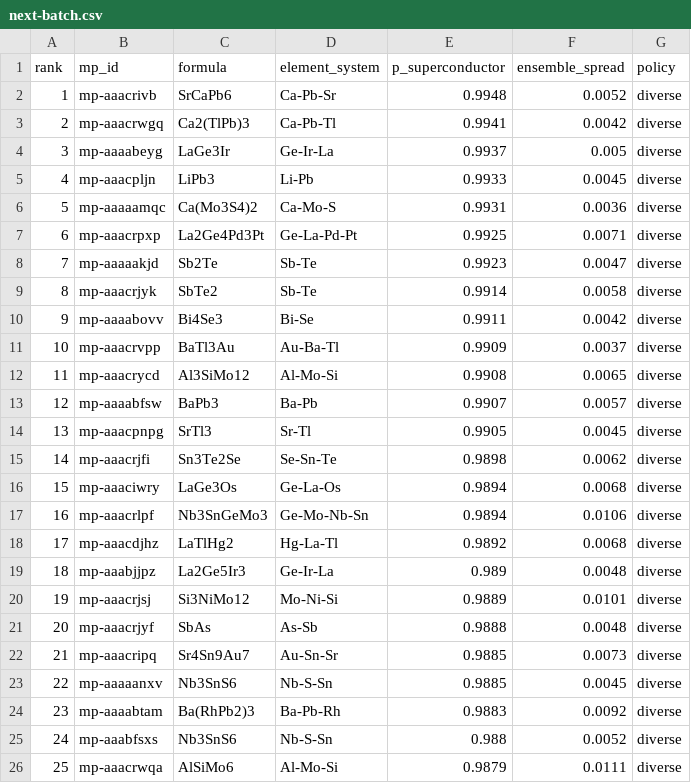
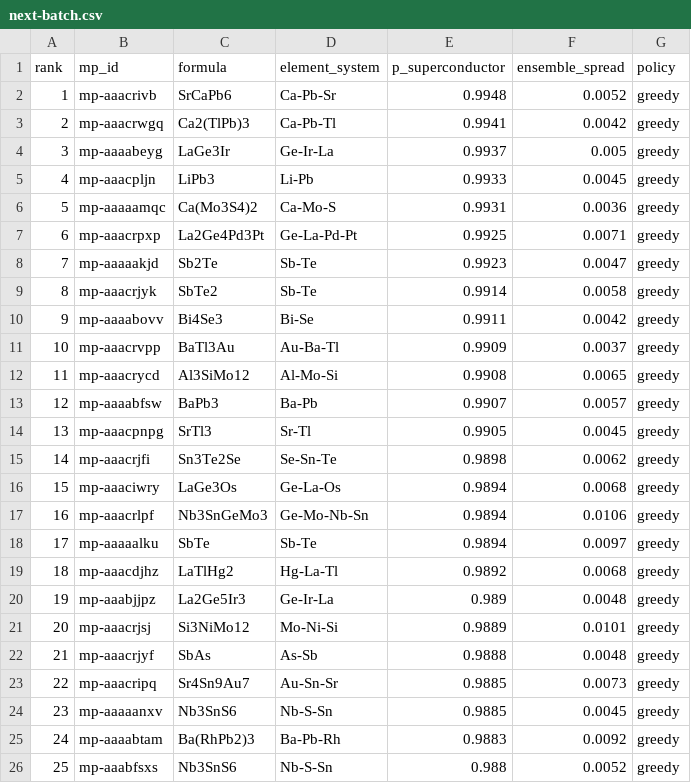
Before and after one commit to hudsonclavin-cloud/RT-SuperConductor, a CSV file: pipeline_v2/reports/next-batch.csv, drawn as a sheet.

```diff
--- a/pipeline_v2/reports/next-batch.csv
+++ b/pipeline_v2/reports/next-batch.csv
@@ -1,26 +1,26 @@
 rank,mp_id,formula,element_system,p_superconductor,ensemble_spread,policy
-1,mp-aaacrivb,SrCaPb6,Ca-Pb-Sr,0.9948,0.0052,diverse
-2,mp-aaacrwgq,Ca2(TlPb)3,Ca-Pb-Tl,0.9941,0.0042,diverse
-3,mp-aaaabeyg,LaGe3Ir,Ge-Ir-La,0.9937,0.005,diverse
-4,mp-aaacpljn,LiPb3,Li-Pb,0.9933,0.0045,diverse
-5,mp-aaaaamqc,Ca(Mo3S4)2,Ca-Mo-S,0.9931,0.0036,diverse
-6,mp-aaacrpxp,La2Ge4Pd3Pt,Ge-La-Pd-Pt,0.9925,0.0071,diverse
-7,mp-aaaaakjd,Sb2Te,Sb-Te,0.9923,0.0047,diverse
-8,mp-aaacrjyk,SbTe2,Sb-Te,0.9914,0.0058,diverse
-9,mp-aaaabovv,Bi4Se3,Bi-Se,0.9911,0.0042,diverse
-10,mp-aaacrvpp,BaTl3Au,Au-Ba-Tl,0.9909,0.0037,diverse
-11,mp-aaacrycd,Al3SiMo12,Al-Mo-Si,0.9908,0.0065,diverse
-12,mp-aaaabfsw,BaPb3,Ba-Pb,0.9907,0.0057,diverse
-13,mp-aaacpnpg,SrTl3,Sr-Tl,0.9905,0.0045,diverse
-14,mp-aaacrjfi,Sn3Te2Se,Se-Sn-Te,0.9898,0.0062,diverse
-15,mp-aaaciwry,LaGe3Os,Ge-La-Os,0.9894,0.0068,diverse
-16,mp-aaacrlpf,Nb3SnGeMo3,Ge-Mo-Nb-Sn,0.9894,0.0106,diverse
-17,mp-aaacdjhz,LaTlHg2,Hg-La-Tl,0.9892,0.0068,diverse
-18,mp-aaabjjpz,La2Ge5Ir3,Ge-Ir-La,0.989,0.0048,diverse
-19,mp-aaacrjsj,Si3NiMo12,Mo-Ni-Si,0.9889,0.0101,diverse
-20,mp-aaacrjyf,SbAs,As-Sb,0.9888,0.0048,diverse
-21,mp-aaacripq,Sr4Sn9Au7,Au-Sn-Sr,0.9885,0.0073,diverse
-22,mp-aaaaanxv,Nb3SnS6,Nb-S-Sn,0.9885,0.0045,diverse
-23,mp-aaaabtam,Ba(RhPb2)3,Ba-Pb-Rh,0.9883,0.0092,diverse
-24,mp-aaabfsxs,Nb3SnS6,Nb-S-Sn,0.988,0.0052,diverse
-25,mp-aaacrwqa,AlSiMo6,Al-Mo-Si,0.9879,0.0111,diverse
+1,mp-aaacrivb,SrCaPb6,Ca-Pb-Sr,0.9948,0.0052,greedy
+2,mp-aaacrwgq,Ca2(TlPb)3,Ca-Pb-Tl,0.9941,0.0042,greedy
+3,mp-aaaabeyg,LaGe3Ir,Ge-Ir-La,0.9937,0.005,greedy
+4,mp-aaacpljn,LiPb3,Li-Pb,0.9933,0.0045,greedy
+5,mp-aaaaamqc,Ca(Mo3S4)2,Ca-Mo-S,0.9931,0.0036,greedy
+6,mp-aaacrpxp,La2Ge4Pd3Pt,Ge-La-Pd-Pt,0.9925,0.0071,greedy
+7,mp-aaaaakjd,Sb2Te,Sb-Te,0.9923,0.0047,greedy
+8,mp-aaacrjyk,SbTe2,Sb-Te,0.9914,0.0058,greedy
+9,mp-aaaabovv,Bi4Se3,Bi-Se,0.9911,0.0042,greedy
+10,mp-aaacrvpp,BaTl3Au,Au-Ba-Tl,0.9909,0.0037,greedy
+11,mp-aaacrycd,Al3SiMo12,Al-Mo-Si,0.9908,0.0065,greedy
+12,mp-aaaabfsw,BaPb3,Ba-Pb,0.9907,0.0057,greedy
+13,mp-aaacpnpg,SrTl3,Sr-Tl,0.9905,0.0045,greedy
+14,mp-aaacrjfi,Sn3Te2Se,Se-Sn-Te,0.9898,0.0062,greedy
+15,mp-aaaciwry,LaGe3Os,Ge-La-Os,0.9894,0.0068,greedy
+16,mp-aaacrlpf,Nb3SnGeMo3,Ge-Mo-Nb-Sn,0.9894,0.0106,greedy
+17,mp-aaaaalku,SbTe,Sb-Te,0.9894,0.0097,greedy
+18,mp-aaacdjhz,LaTlHg2,Hg-La-Tl,0.9892,0.0068,greedy
+19,mp-aaabjjpz,La2Ge5Ir3,Ge-Ir-La,0.989,0.0048,greedy
+20,mp-aaacrjsj,Si3NiMo12,Mo-Ni-Si,0.9889,0.0101,greedy
+21,mp-aaacrjyf,SbAs,As-Sb,0.9888,0.0048,greedy
+22,mp-aaacripq,Sr4Sn9Au7,Au-Sn-Sr,0.9885,0.0073,greedy
+23,mp-aaaaanxv,Nb3SnS6,Nb-S-Sn,0.9885,0.0045,greedy
+24,mp-aaaabtam,Ba(RhPb2)3,Ba-Pb-Rh,0.9883,0.0092,greedy
+25,mp-aaabfsxs,Nb3SnS6,Nb-S-Sn,0.988,0.0052,greedy
```
Also changed, not shown: 5 other files.
